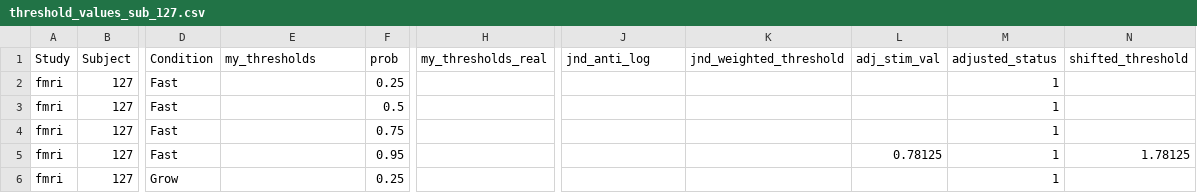
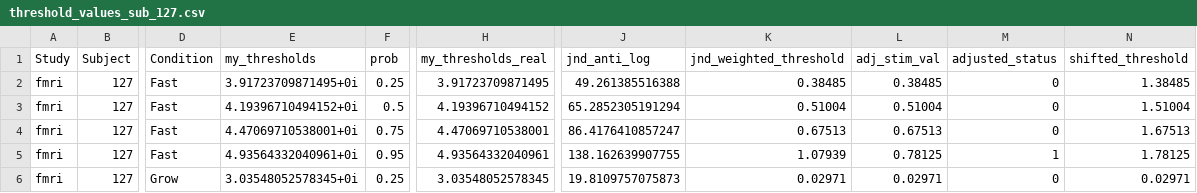
Before and after one commit to SLabhaifa/psych_gady, a CSV file: unreal_psychophysics/Studies/fmri/sub_127/results_sub_127_attempt_1/threshold_values_sub_127.csv, drawn as a sheet; only a part is shown, gaps mark what is left out; the diff covers the shown part only; the diff names each change by its address in the sheet, - before the commit and + after, or states it on an @@ line.

```diff
--- a/unreal_psychophysics/Studies/fmri/sub_127/results_sub_127_attempt_1/threshold_values_sub_127.csv
+++ b/unreal_psychophysics/Studies/fmri/sub_127/results_sub_127_attempt_1/threshold_values_sub_127.csv
-E2 (my_thresholds): (empty)
+E2 (my_thresholds): 3.91723709871495+0i
-H2 (my_thresholds_real): (empty)
+H2 (my_thresholds_real): 3.91723709871495
-J2 (jnd_anti_log): (empty)
+J2 (jnd_anti_log): 49.261385516388
-K2 (jnd_weighted_threshold): (empty)
+K2 (jnd_weighted_threshold): 0.38485
-L2 (adj_stim_val): (empty)
+L2 (adj_stim_val): 0.38485
-M2:M4 (adjusted_status): 1
+M2:M4 (adjusted_status): 0
-N2 (shifted_threshold): (empty)
+N2 (shifted_threshold): 1.38485
-E3 (my_thresholds): (empty)
+E3 (my_thresholds): 4.19396710494152+0i
-H3 (my_thresholds_real): (empty)
+H3 (my_thresholds_real): 4.19396710494152
-J3 (jnd_anti_log): (empty)
+J3 (jnd_anti_log): 65.2852305191294
-K3 (jnd_weighted_threshold): (empty)
+K3 (jnd_weighted_threshold): 0.51004
-L3 (adj_stim_val): (empty)
+L3 (adj_stim_val): 0.51004
-N3 (shifted_threshold): (empty)
+N3 (shifted_threshold): 1.51004
-E4 (my_thresholds): (empty)
+E4 (my_thresholds): 4.47069710538001+0i
-H4 (my_thresholds_real): (empty)
+H4 (my_thresholds_real): 4.47069710538001
-J4 (jnd_anti_log): (empty)
+J4 (jnd_anti_log): 86.4176410857247
-K4 (jnd_weighted_threshold): (empty)
+K4 (jnd_weighted_threshold): 0.67513
-L4 (adj_stim_val): (empty)
+L4 (adj_stim_val): 0.67513
-N4 (shifted_threshold): (empty)
+N4 (shifted_threshold): 1.67513
-E5 (my_thresholds): (empty)
+E5 (my_thresholds): 4.93564332040961+0i
-H5 (my_thresholds_real): (empty)
+H5 (my_thresholds_real): 4.93564332040961
-J5 (jnd_anti_log): (empty)
+J5 (jnd_anti_log): 138.162639907755
-K5 (jnd_weighted_threshold): (empty)
+K5 (jnd_weighted_threshold): 1.07939
-E6 (my_thresholds): (empty)
+E6 (my_thresholds): 3.03548052578345+0i
-H6 (my_thresholds_real): (empty)
+H6 (my_thresholds_real): 3.03548052578345
-J6 (jnd_anti_log): (empty)
+J6 (jnd_anti_log): 19.8109757075873
-K6 (jnd_weighted_threshold): (empty)
+K6 (jnd_weighted_threshold): 0.02971
-L6 (adj_stim_val): (empty)
+L6 (adj_stim_val): 0.02971
-M6 (adjusted_status): 1
+M6 (adjusted_status): 0
-N6 (shifted_threshold): (empty)
+N6 (shifted_threshold): 0.02971
```
Also changed, not shown: 152 edited cells elsewhere in this file, unreal_psychophysics/Studies/fmri/sub_002/Answers_Sub-002_Plan-JND_RunID-20240212-131855.csv, unreal_psychophysics/Studies/fmri/sub_127/results_sub_127_attempt_1/unreal_input_sub_127_attempt_1/trials_unreal_127.csv, 18 other files.
